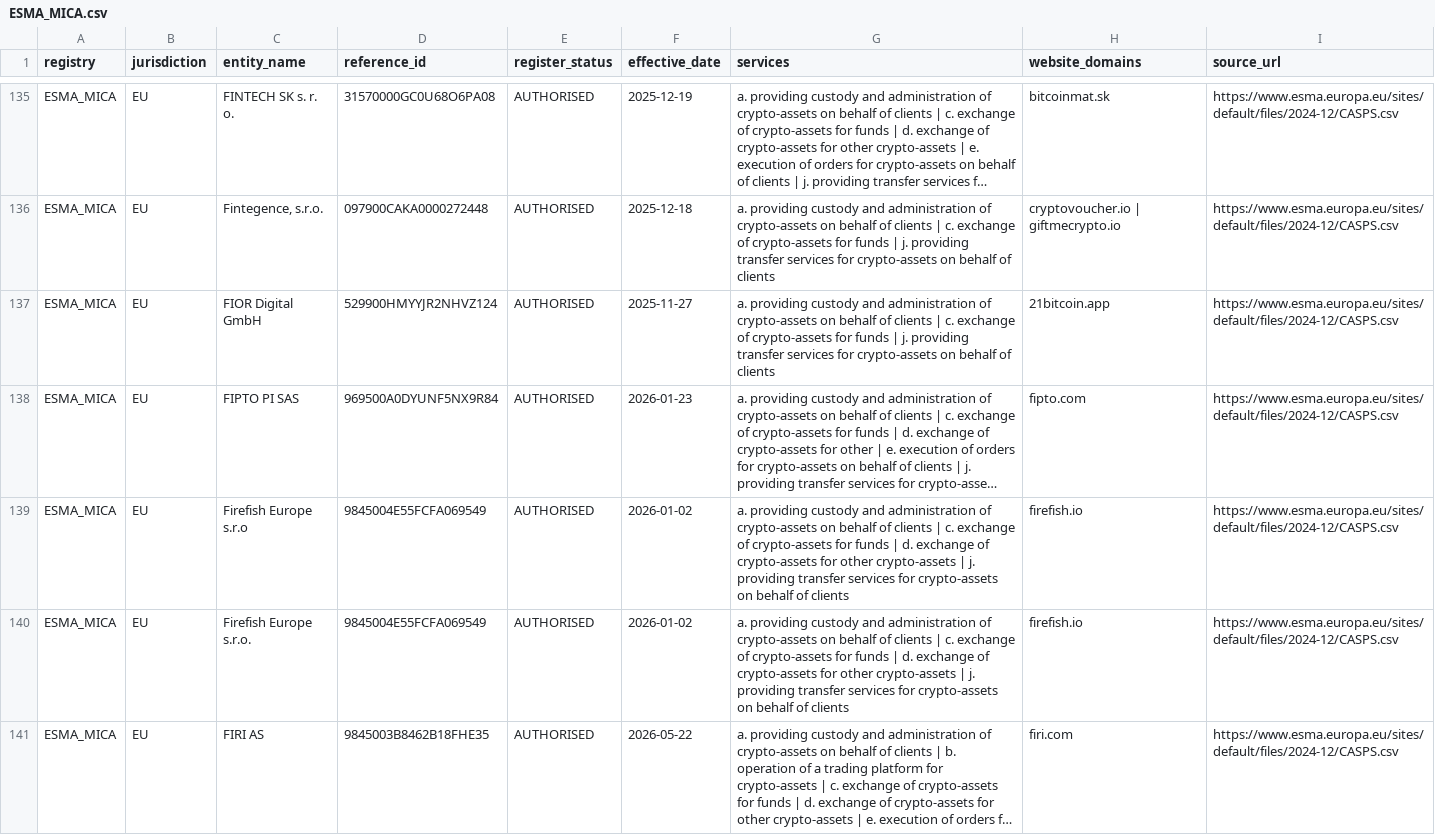
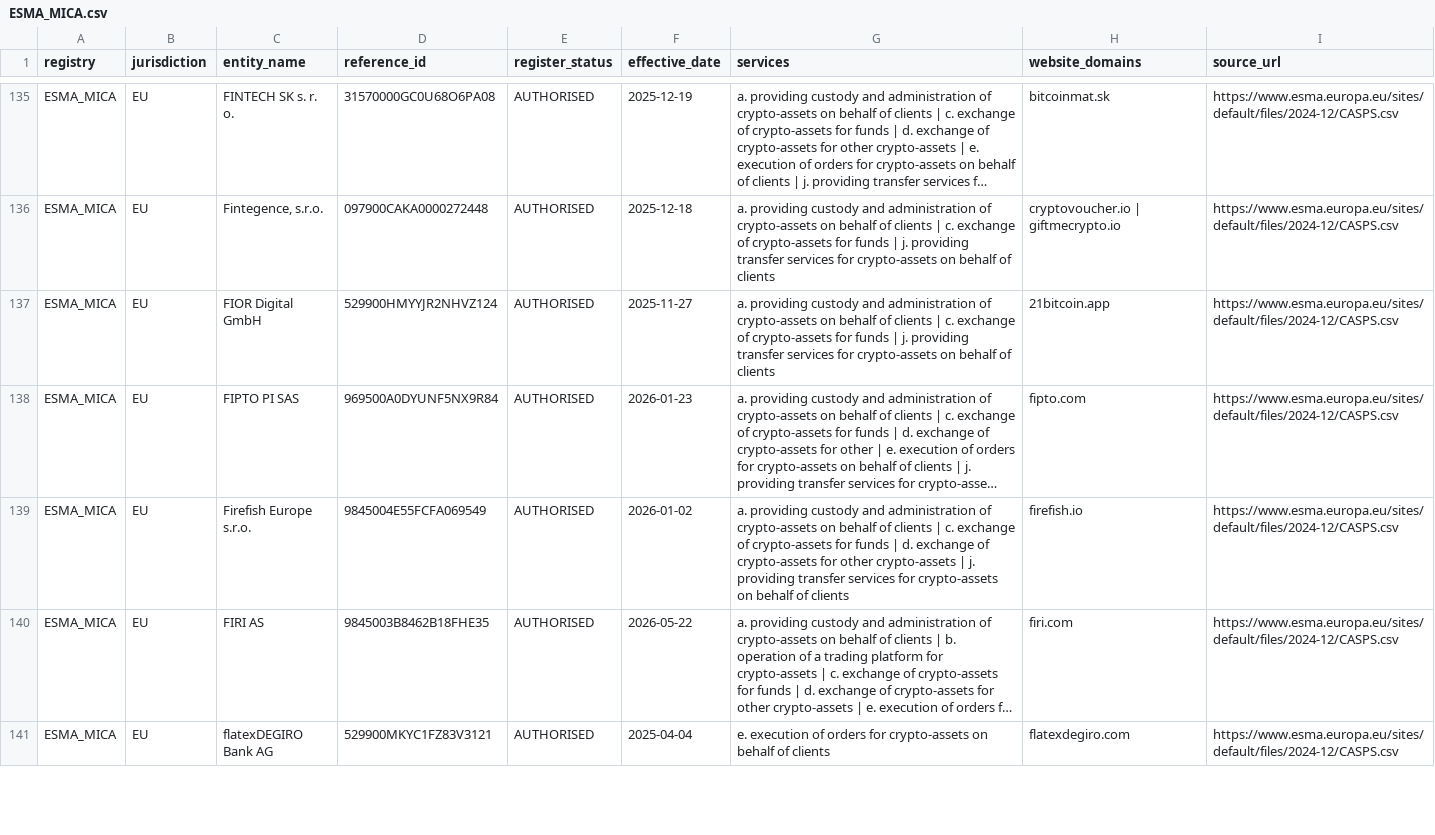
Before and after one commit to takame-io/exchange-registers, a CSV file: registers/ESMA_MICA.csv, drawn as a sheet; only a part is shown, gaps mark what is left out; the shorter side is filled out with more unchanged rows; long unchanged cells end in …; the diff names each change by its address in the sheet, - before the commit and + after, or states it on an @@ line.

Commit message:
data: 2026-11-06

```diff
--- a/registers/ESMA_MICA.csv
+++ b/registers/ESMA_MICA.csv
-row 139: ESMA_MICA | EU | Firefish Europe s.r.o | 9845004E55FCFA069549 | AUTHORISED | 2026-01-02 | a. providing custody and administration of crypto-assets on behalf of clients | c. exchange of crypto-assets for funds | d. exchange of crypto-assets for other crypto-assets | j. providing transfer services for crypto-assets on behalf of clients | firefish.io | https://www.esma.europa.eu/sites/default/files/2024-12/CASPS.csv
```
Also changed, not shown: changes.csv, exchange_records.csv, 5 other files.
